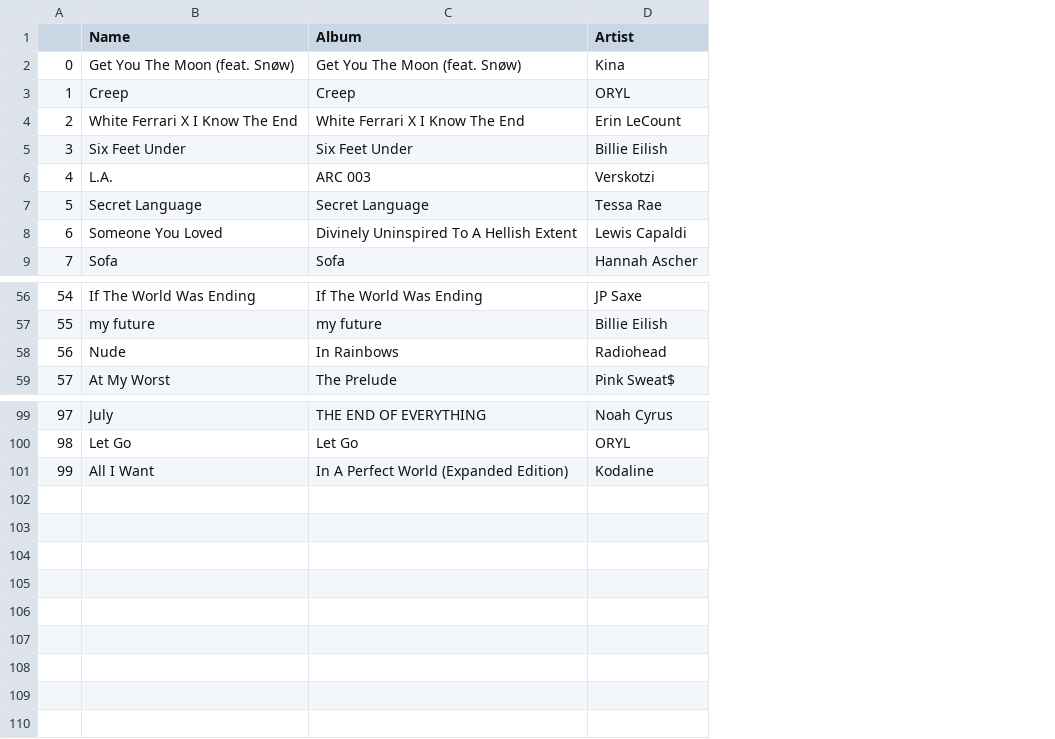
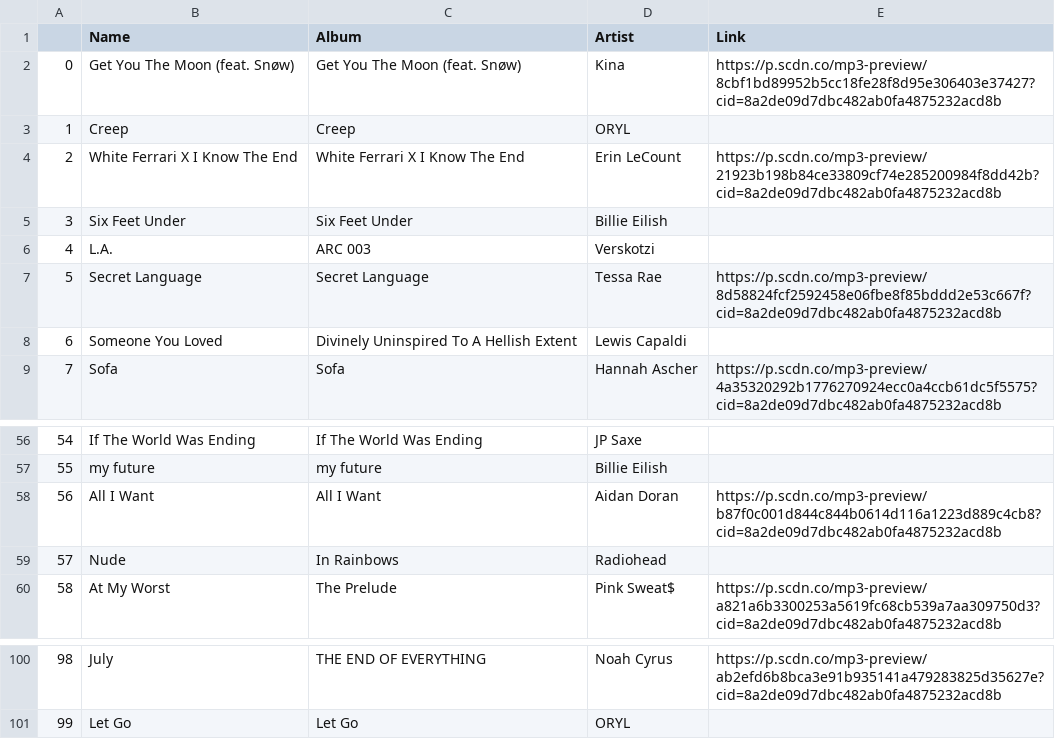
Before and after one commit to asaugat04/Mood-Melody, a CSV file: songs/disgusted.csv, drawn as a sheet; only a part is shown, gaps mark what is left out; removed rows and columns are numbered as before the commit, all else as after; the diff names each change by its address in the sheet, - before the commit and + after, or states it on an @@ line.

```diff
--- a/songs/disgusted.csv
+++ b/songs/disgusted.csv
+column E (Link), rows 2-9: https://p.scdn.co/mp3-preview/8cbf1bd89952b5cc18fe28f8d95e306403e37427?cid=8a2de09d7dbc482ab0fa4875232acd8b |  | https://p.scdn.co/mp3-preview/21923b198b84ce33809cf74e285200984f8dd42b?cid=8a2de09d7dbc482ab0fa4875232acd8b |  |  | https://p.scdn.co/mp3-preview/8d58824fcf2592458e06fbe8f85bddd2e53c667f?cid=8a2de09d7dbc482ab0fa4875232acd8b |  | https://p.scdn.co/mp3-preview/4a35320292b1776270924ecc0a4ccb61dc5f5575?cid=8a2de09d7dbc482ab0fa4875232acd8b; row 60: https://p.scdn.co/mp3-preview/a821a6b3300253a5619fc68cb539a7aa309750d3?cid=8a2de09d7dbc482ab0fa4875232acd8b; row 100: https://p.scdn.co/mp3-preview/ab2efd6b8bca3e91b935141a479283825d35627e?cid=8a2de09d7dbc482ab0fa4875232acd8b
+row 58: 56 | All I Want | All I Want | Aidan Doran | https://p.scdn.co/mp3-preview/b87f0c001d844c844b0614d116a1223d889c4cb8?cid=8a2de09d7dbc482ab0fa4875232acd8b
@@ column A renumbered between rows 59 and 101 @@
-row 101: 99 | All I Want | In A Perfect World (Expanded Edition) | Kodaline
```
Also changed, not shown: songs/angry.csv, songs/fearful.csv, 17 other files.
